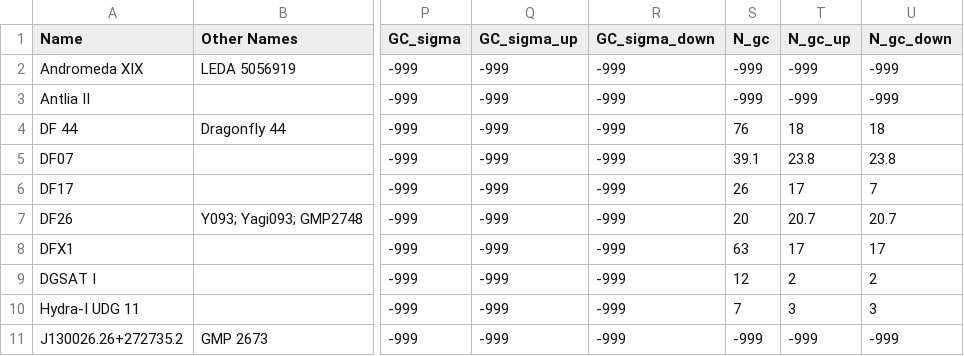
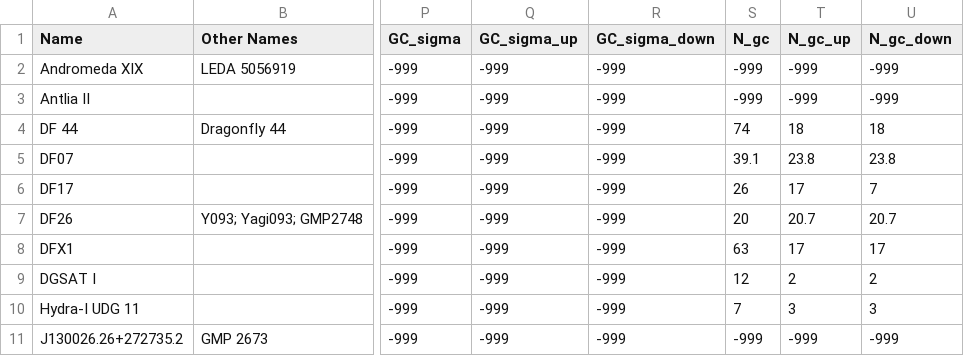
Before and after one commit to gannonjs/Published_Data, a CSV file: UDG_Spectroscopic_Data/udg_data.csv, drawn as a sheet; only a part is shown, gaps mark what is left out; the diff names each change by its address in the sheet, - before the commit and + after, or states it on an @@ line.

Commit message:
Update udg_data.csv
correcting DF44 gc number

```diff
--- a/UDG_Spectroscopic_Data/udg_data.csv
+++ b/UDG_Spectroscopic_Data/udg_data.csv
-S4 (N_gc): 76
+S4 (N_gc): 74
```
